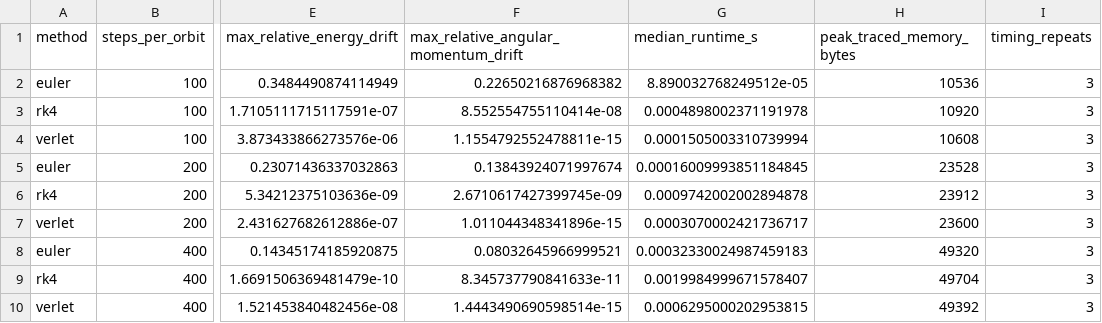
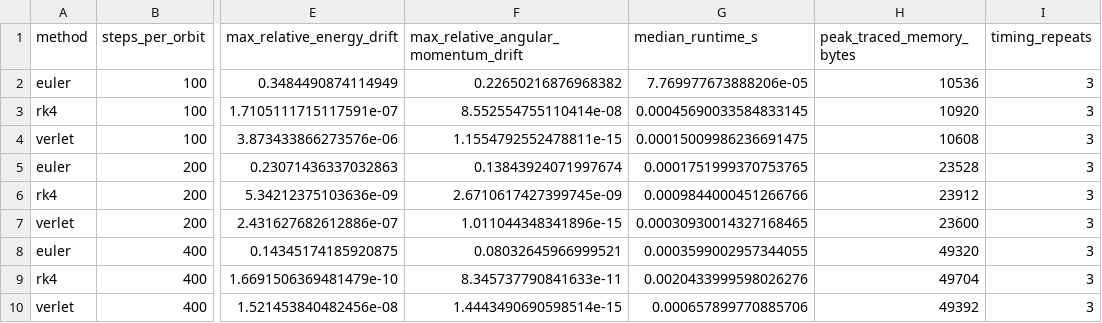
Before and after one commit to st115592/ML_task_zero, a CSV file: own-project/results/metrics.csv, drawn as a sheet; only a part is shown, gaps mark what is left out; the diff names each change by its address in the sheet, - before the commit and + after, or states it on an @@ line.

```diff
--- a/own-project/results/metrics.csv
+++ b/own-project/results/metrics.csv
-G2 (median_runtime_s): 8.890032768249512e-05
+G2 (median_runtime_s): 7.769977673888206e-05
-G3 (median_runtime_s): 0.0004898002371191978
+G3 (median_runtime_s): 0.00045690033584833145
-G4 (median_runtime_s): 0.0001505003310739994
+G4 (median_runtime_s): 0.00015009986236691475
-G5 (median_runtime_s): 0.00016009993851184845
+G5 (median_runtime_s): 0.0001751999370753765
-G6 (median_runtime_s): 0.0009742002002894878
+G6 (median_runtime_s): 0.0009844000451266766
-G7 (median_runtime_s): 0.0003070002421736717
+G7 (median_runtime_s): 0.00030930014327168465
-G8 (median_runtime_s): 0.00032330024987459183
+G8 (median_runtime_s): 0.0003599002957344055
-G9 (median_runtime_s): 0.0019984999671578407
+G9 (median_runtime_s): 0.0020433999598026276
-G10 (median_runtime_s): 0.0006295000202953815
+G10 (median_runtime_s): 0.000657899770885706
```
